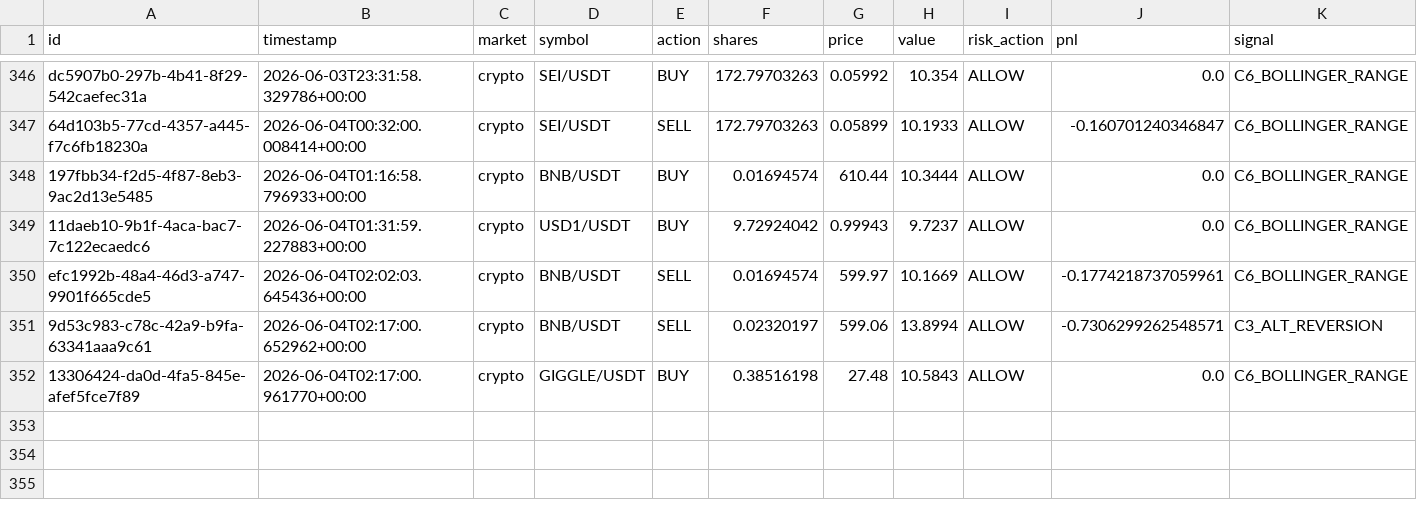
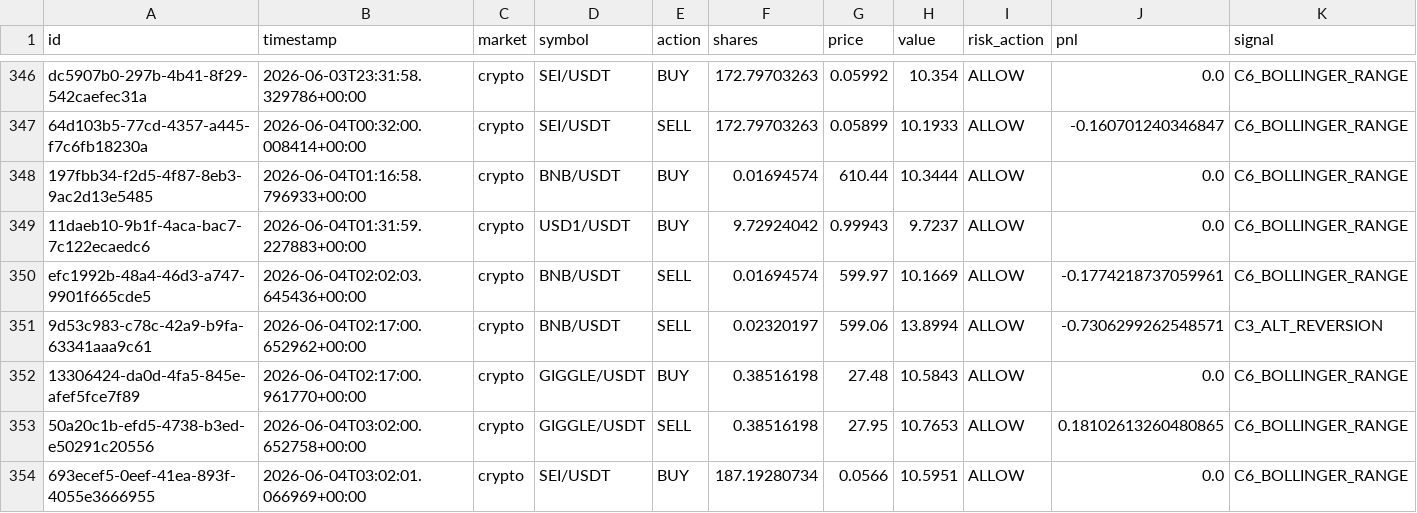
Before and after one commit to Puneethmp/AAATS, a CSV file: runtime/paper_trades.csv, drawn as a sheet; only a part is shown, gaps mark what is left out; rows hold the shown columns only; the diff names each change by its address in the sheet, - before the commit and + after, or states it on an @@ line.

Commit message:
auto: 2026-06-04T03:15:11Z trades + logs

```diff
--- a/runtime/paper_trades.csv
+++ b/runtime/paper_trades.csv
+row 353: 50a20c1b-efd5-4738-b3ed-e50291c20556 | 2026-06-04T03:02:00.652758+00:00 | crypto | GIGGLE/USDT | SELL | 0.38516198 | 27.95 | 10.7653 | ALLOW | 0.18102613260480865 | C6_BOLLINGER_RANGE
+row 354: 693ecef5-0eef-41ea-893f-4055e3666955 | 2026-06-04T03:02:01.066969+00:00 | crypto | SEI/USDT | BUY | 187.19280734 | 0.0566 | 10.5951 | ALLOW | 0.0 | C6_BOLLINGER_RANGE
```
Also changed, not shown: 9 other files.
